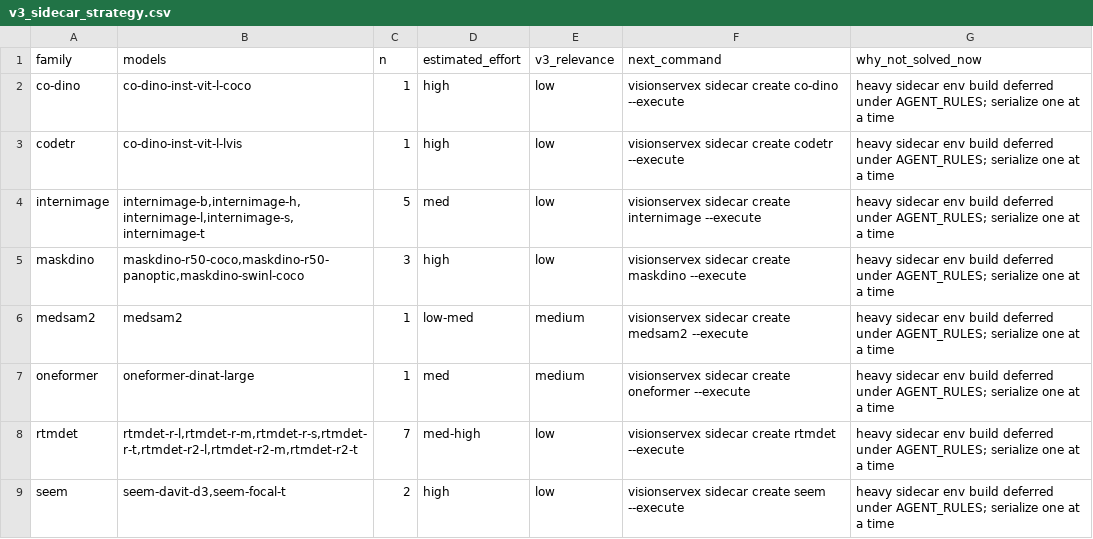
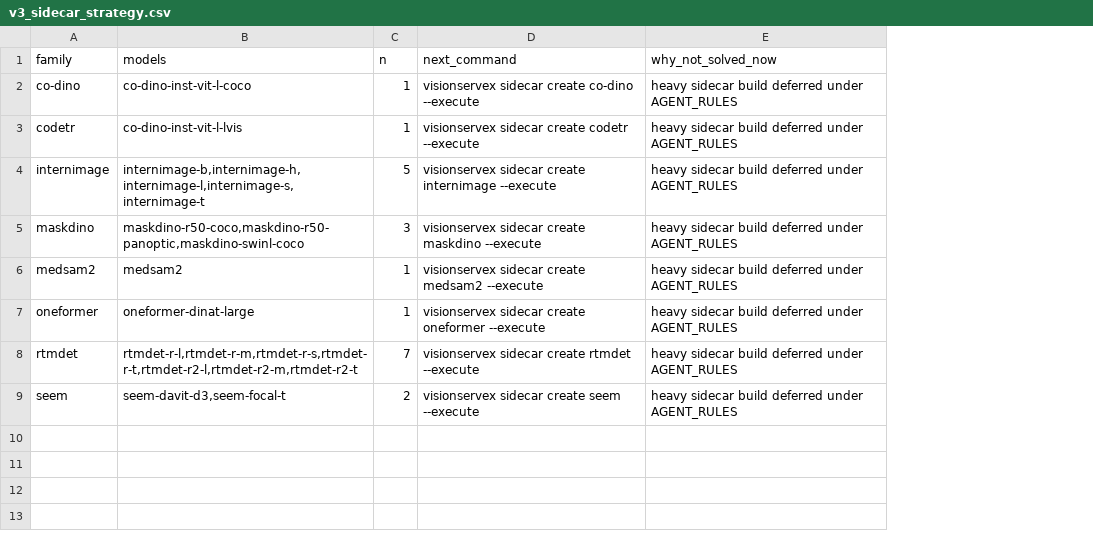
Before and after one commit to arashsajjadi/VisionServeX, a CSV file: notebook/99_final_report/reports/v3_sidecar_strategy.csv, drawn as a sheet; removed rows and columns are numbered as before the commit, all else as after; the diff names each change by its address in the sheet, - before the commit and + after, or states it on an @@ line.

```diff
--- a/notebook/99_final_report/reports/v3_sidecar_strategy.csv
+++ b/notebook/99_final_report/reports/v3_sidecar_strategy.csv
-column D (estimated_effort), rows 2-9: high | high | med | high | low-med | med | med-high | high
-column E (v3_relevance), rows 2-9: low | low | low | low | medium | medium | low | low
-E2:E9 (why_not_solved_now): heavy sidecar env build deferred under AGENT_RULES; serialize one at a time
+E2:E9 (why_not_solved_now): heavy sidecar build deferred under AGENT_RULES
```
Also changed, not shown: notebook/99_final_report/reports/model_coverage_ledger.csv, notebook/99_final_report/reports/pipeline_coverage_ledger.csv, 41 other files.
